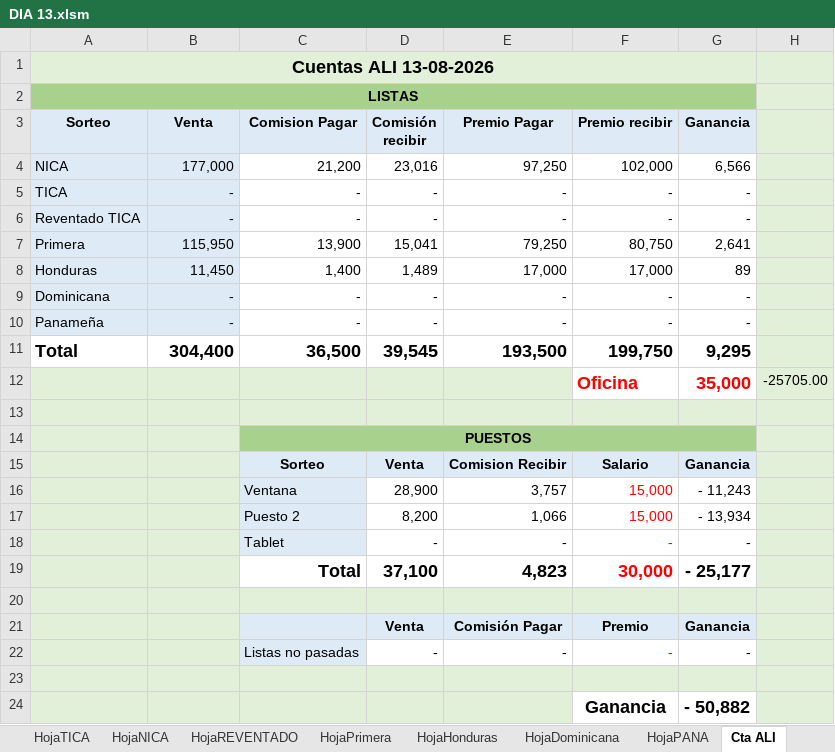
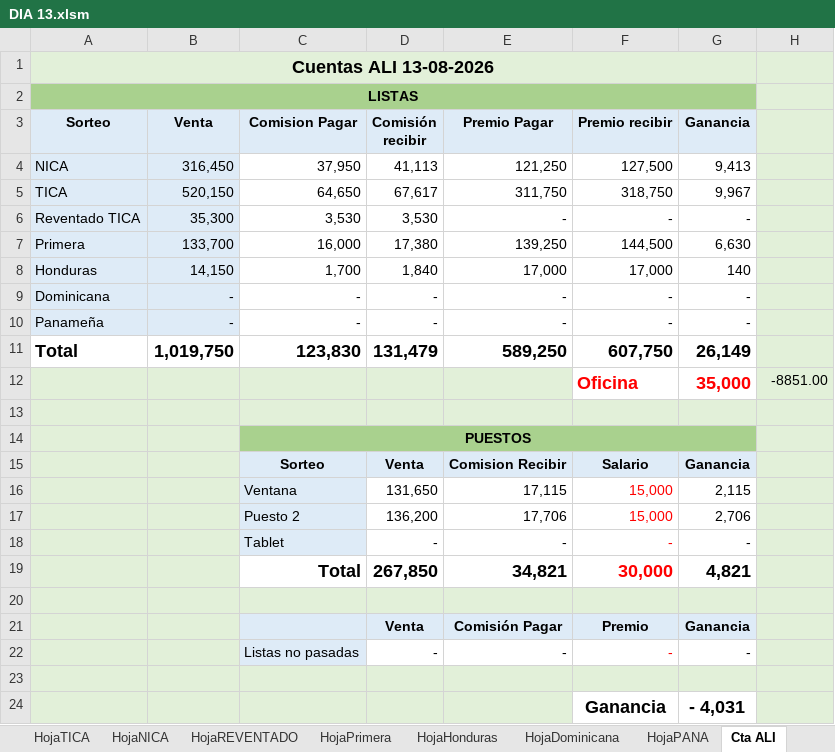
Before and after one commit to R4W47/ReporteTiempos, an Excel workbook: 08- CUENTAS DIARIAS AGOSTO/DIA 13.xlsm, sheet Cta ALI, drawn as a sheet; values as stored, in another font and other column widths than the file's, no borders; charts and pictures not drawn; removed rows and columns are numbered as before the commit, all else as after; the diff names each change by its address in the sheet, - before the commit and + after, or states it on an @@ line.

```diff
--- a/08- CUENTAS DIARIAS AGOSTO/DIA 13.xlsm (sheet Cta ALI)
+++ b/08- CUENTAS DIARIAS AGOSTO/DIA 13.xlsm (sheet Cta ALI)
-row 4: NICA | 177,000 | 21,200 | 23,016 | 97,250 | 102,000 | 6,566
-row 5: TICA | - | - | - | - | - | -
+row 4: NICA | 316,450 | 37,950 | 41,113 | 121,250 | 127,500 | 9,413
+row 5: TICA | 520,150 | 64,650 | 67,617 | 311,750 | 318,750 | 9,967
-B6 (Venta): -
+B6 (Venta): 35,300
-C6 (Comision Pagar): -
+C6 (Comision Pagar): 3,530
-D6 (Comisión recibir): -
+D6 (Comisión recibir): 3,530
-row 7: Primera | 115,950 | 13,900 | 15,041 | 79,250 | 80,750 | 2,641
+row 7: Primera | 133,700 | 16,000 | 17,380 | 139,250 | 144,500 | 6,630
-B8 (Venta): 11,450
+B8 (Venta): 14,150
-C8 (Comision Pagar): 1,400
+C8 (Comision Pagar): 1,700
-D8 (Comisión recibir): 1,489
+D8 (Comisión recibir): 1,840
-G8 (Ganancia): 89
+G8 (Ganancia): 140
-row 11: Total | 304,400 | 36,500 | 39,545 | 193,500 | 199,750 | 9,295
+row 11: Total | 1,019,750 | 123,830 | 131,479 | 589,250 | 607,750 | 26,149
-H12: -25705.00
+H12: -8851.00
-row 16:  |  | Ventana | 28,900 | 3,757 | 15,000 | - 11,243
-row 17:  |  | Puesto 2 | 8,200 | 1,066 | 15,000 | - 13,934
+row 16:  |  | Ventana | 131,650 | 17,115 | 15,000 | 2,115
+row 17:  |  | Puesto 2 | 136,200 | 17,706 | 15,000 | 2,706
-row 19:  |  | Total | 37,100 | 4,823 | 30,000 | - 25,177
+row 19:  |  | Total | 267,850 | 34,821 | 30,000 | 4,821
-G24 (Ganancia): - 50,882
+G24 (Ganancia): - 4,031
```
Also changed, not shown: sheet HojaTICA, sheet HojaNICA, sheet DigitaTICA, sheet HojaPrimera, sheet Vendedor7, sheet Vendedor9, 29 more sheets, charts or pictures, 08- CUENTAS DIARIAS AGOSTO/AGOSTO 2026.xlsm.
